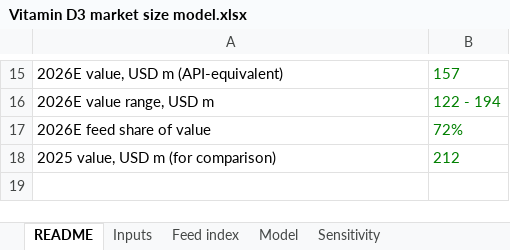
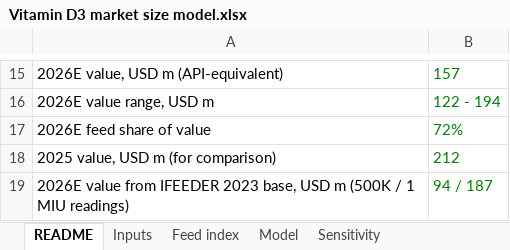
Before and after one commit to thepharmateam-ui/sample, an Excel workbook: reports/Vitamin D3 market size model.xlsx, sheet README, drawn as a sheet; only a part is shown, gaps mark what is left out; values as stored, in another font and other column widths than the file's, no borders; the diff names each change by its address in the sheet, - before the commit and + after, or states it on an @@ line.

```diff
--- a/reports/Vitamin D3 market size model.xlsx (sheet README)
+++ b/reports/Vitamin D3 market size model.xlsx (sheet README)
+row 19: 2026E value from IFEEDER 2023 base, USD m (500K / 1 MIU readings) | 94 / 187
```
Also changed, not shown: sheet Model, sheet Inputs, sheet Base-year evidence.
